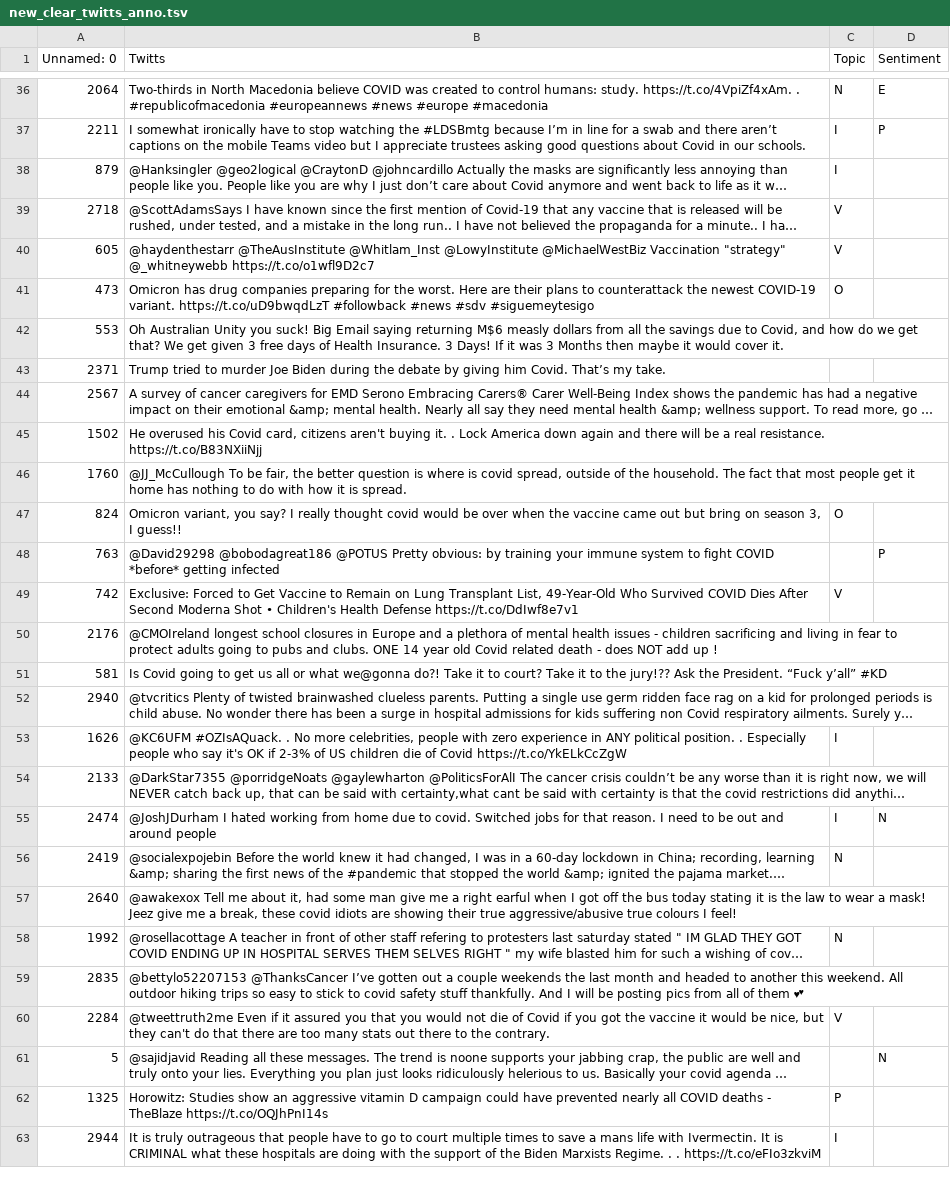
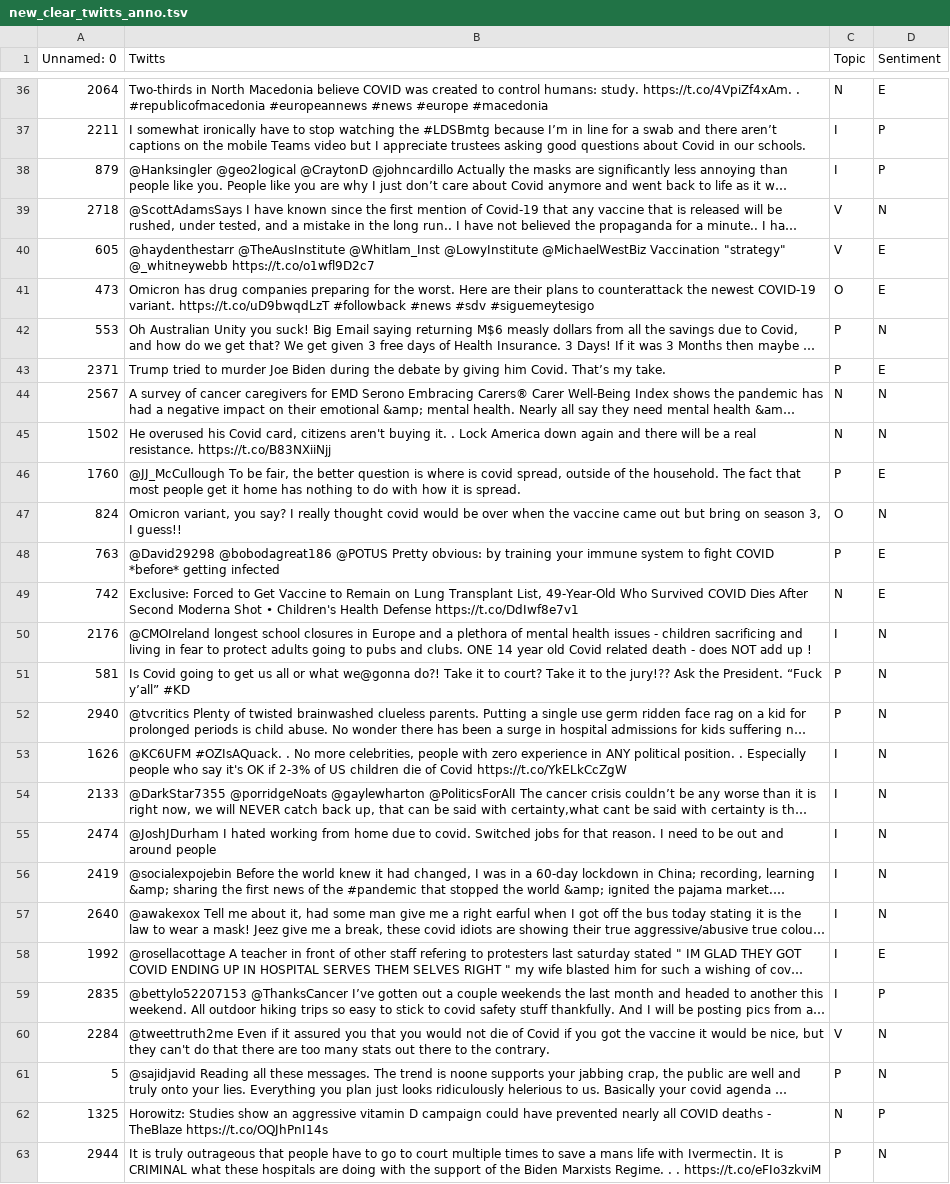
Before and after one commit to 42694647426/DataScience-Project, a TSV file: data/new_clear_twitts_anno.tsv, drawn as a sheet; only a part is shown, gaps mark what is left out; long unchanged cells end in …; the diff covers the shown part only; the diff names each change by its address in the sheet, - before the commit and + after, or states it on an @@ line.

Commit message:
Annotated manully 1-100

```diff
--- a/data/new_clear_twitts_anno.tsv
+++ b/data/new_clear_twitts_anno.tsv
-D38 (Sentiment): (empty)
+D38 (Sentiment): P
-D39 (Sentiment): (empty)
+D39 (Sentiment): N
-D40:D41 (Sentiment): (empty)
+D40:D41 (Sentiment): E
-C42:C43 (Topic): (empty)
+C42:C43 (Topic): P
-D42 (Sentiment): (empty)
+D42 (Sentiment): N
-D43 (Sentiment): (empty)
+D43 (Sentiment): E
-C44:C45 (Topic): (empty)
+C44:C45 (Topic): N
-D44:D45 (Sentiment): (empty)
+D44:D45 (Sentiment): N
-C46 (Topic): (empty)
+C46 (Topic): P
-D46 (Sentiment): (empty)
+D46 (Sentiment): E
-D47 (Sentiment): (empty)
+D47 (Sentiment): N
-C48 (Topic): (empty)
+C48 (Topic): P
-D48 (Sentiment): P
+D48 (Sentiment): E
-C49 (Topic): V
+C49 (Topic): N
-D49 (Sentiment): (empty)
+D49 (Sentiment): E
-C50 (Topic): (empty)
+C50 (Topic): I
-D50:D54 (Sentiment): (empty)
+D50:D54 (Sentiment): N
-C51:C52 (Topic): (empty)
+C51:C52 (Topic): P
-C54 (Topic): (empty)
+C54 (Topic): I
-C56 (Topic): N
+C56 (Topic): I
-D56:D57 (Sentiment): (empty)
+D56:D57 (Sentiment): N
-C57 (Topic): (empty)
+C57 (Topic): I
-C58 (Topic): N
+C58 (Topic): I
-D58 (Sentiment): (empty)
+D58 (Sentiment): E
-C59 (Topic): (empty)
+C59 (Topic): I
-D59 (Sentiment): (empty)
+D59 (Sentiment): P
-D60 (Sentiment): (empty)
+D60 (Sentiment): N
-C61 (Topic): (empty)
+C61 (Topic): P
-C62 (Topic): P
+C62 (Topic): N
-D62 (Sentiment): (empty)
+D62 (Sentiment): P
-C63 (Topic): I
+C63 (Topic): P
-D63 (Sentiment): (empty)
+D63 (Sentiment): N
```
Also changed, not shown: 53 edited cells elsewhere in this file.
